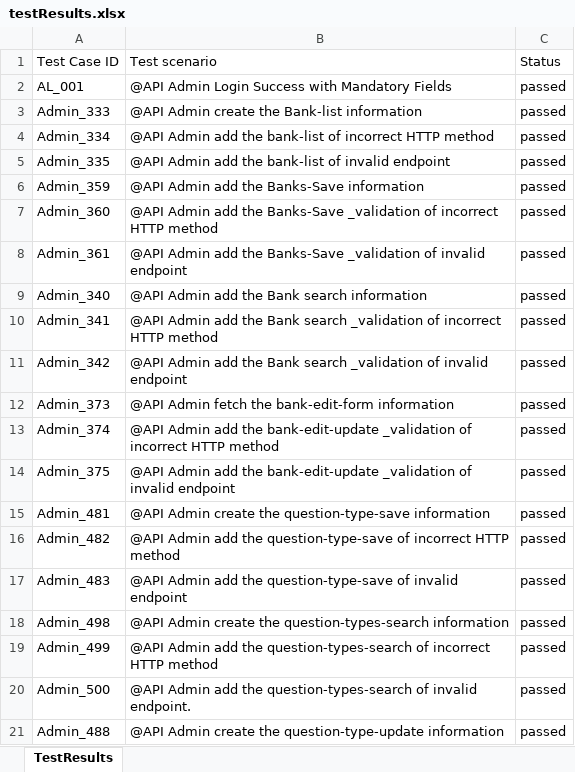
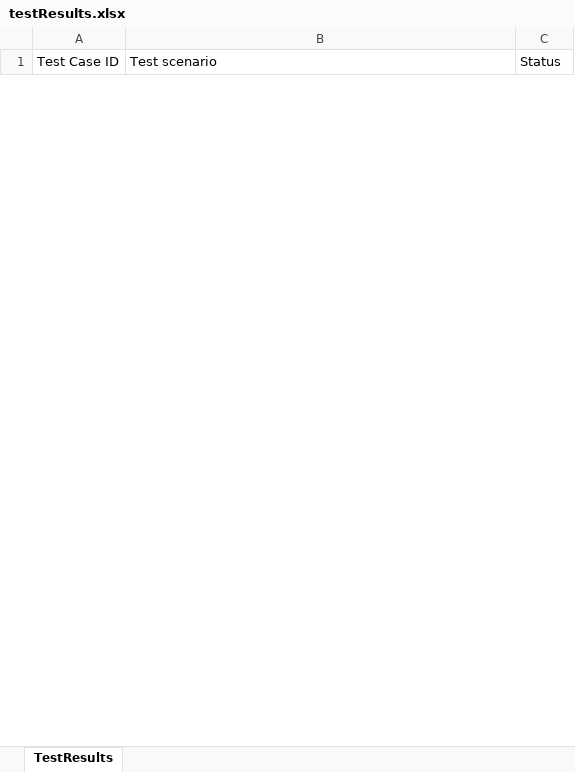
Before and after one commit to RaghuCPatel/Elumina, an Excel workbook: testResults.xlsx, sheet TestResults, drawn as a sheet; only a part is shown; values as stored, in another font and other column widths than the file's, no borders; removed rows and columns are numbered as before the commit, all else as after; the diff covers the shown part only; the diff names each change by its address in the sheet, - before the commit and + after, or states it on an @@ line.

```diff
--- a/testResults.xlsx (sheet TestResults)
+++ b/testResults.xlsx (sheet TestResults)
-row 2: AL_001 | @API Admin Login Success with Mandatory Fields | passed
-row 3: Admin_333 | @API Admin create the Bank-list information | passed
-row 4: Admin_334 | @API Admin add the bank-list of incorrect HTTP method | passed
-row 5: Admin_335 | @API Admin add the bank-list of invalid endpoint | passed
-row 6: Admin_359 | @API Admin add the Banks-Save information | passed
-row 7: Admin_360 | @API Admin add the Banks-Save _validation of incorrect HTTP method | passed
-row 8: Admin_361 | @API Admin add the Banks-Save _validation of invalid endpoint | passed
-row 9: Admin_340 | @API Admin add the Bank search information | passed
-row 10: Admin_341 | @API Admin add the Bank search _validation of incorrect HTTP method | passed
-row 11: Admin_342 | @API Admin add the Bank search _validation of invalid endpoint | passed
-row 12: Admin_373 | @API Admin fetch the bank-edit-form information | passed
-row 13: Admin_374 | @API Admin add the bank-edit-update _validation of incorrect HTTP method | passed
-row 14: Admin_375 | @API Admin add the bank-edit-update _validation of invalid endpoint | passed
-row 15: Admin_481 | @API Admin create the question-type-save information | passed
-row 16: Admin_482 | @API Admin add the question-type-save of incorrect HTTP method | passed
-row 17: Admin_483 | @API Admin add the question-type-save of invalid endpoint | passed
-row 18: Admin_498 | @API Admin create the question-types-search information | passed
-row 19: Admin_499 | @API Admin add the question-types-search of incorrect HTTP method | passed
-row 20: Admin_500 | @API Admin add the question-types-search of invalid endpoint. | passed
-row 21: Admin_488 | @API Admin create the question-type-update information | passed
```
Also changed, not shown: 1 added row and 192 removed rows elsewhere in this sheet, 9 other files.
